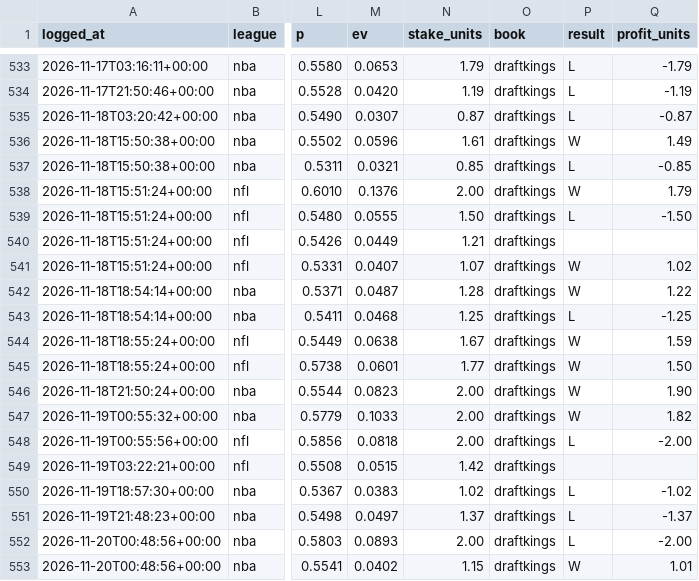
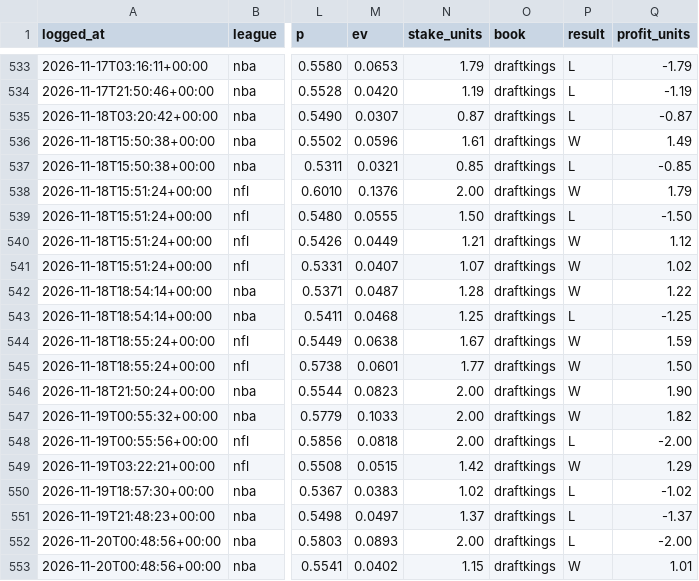
Before and after one commit to gmoneydakota/my-city, a CSV file: bets/history/picks.csv, drawn as a sheet; only a part is shown, gaps mark what is left out; the diff names each change by its address in the sheet, - before the commit and + after, or states it on an @@ line.

```diff
--- a/bets/history/picks.csv
+++ b/bets/history/picks.csv
-P540 (result): (empty)
+P540 (result): W
-Q540 (profit_units): (empty)
+Q540 (profit_units): 1.12
-P549 (result): (empty)
+P549 (result): W
-Q549 (profit_units): (empty)
+Q549 (profit_units): 1.29
```
Also changed, not shown: bets/reports/2026-11-23_nba_all_prices.csv, bets/reports/2026-11-23_nba_projections.csv, 11 other files.
